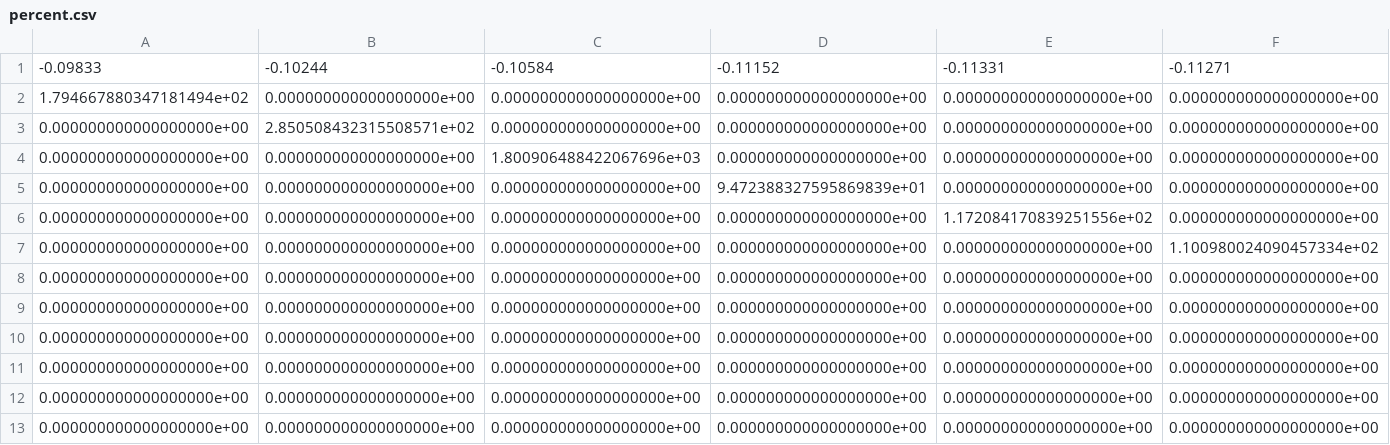
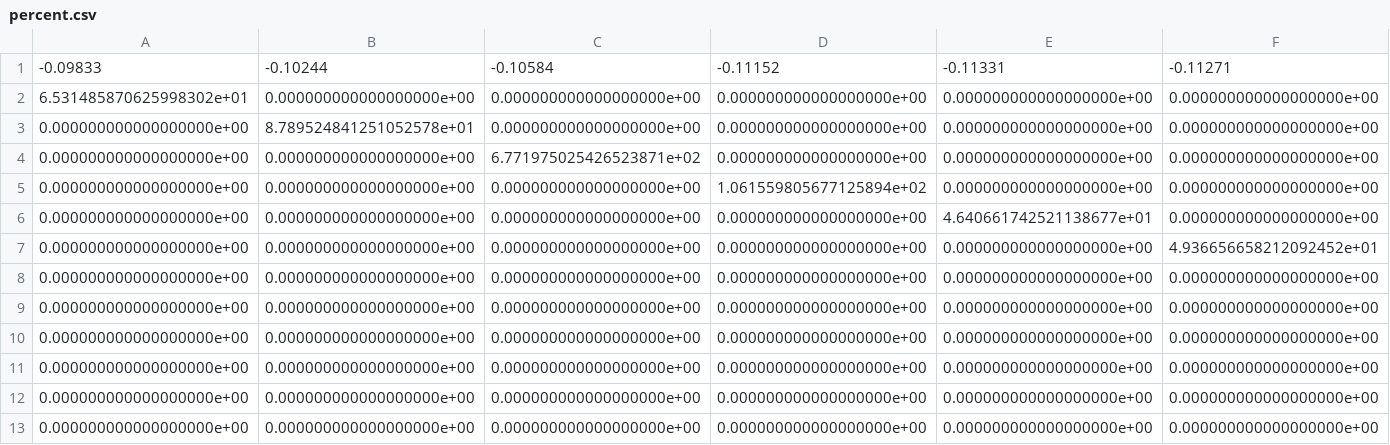
Before and after one commit to prashant111192/pythonScripts, a CSV file: PIVData/figs2/percent.csv, drawn as a sheet; only a part is shown; the diff covers the shown part only; the diff names each change by its address in the sheet, - before the commit and + after, or states it on an @@ line.

```diff
--- a/PIVData/figs2/percent.csv
+++ b/PIVData/figs2/percent.csv
-A2: 1.794667880347181494e+02
+A2: 6.531485870625998302e+01
-B3: 2.850508432315508571e+02
+B3: 8.789524841251052578e+01
-C4: 1.800906488422067696e+03
+C4: 6.771975025426523871e+02
-D5: 9.472388327595869839e+01
+D5: 1.061559805677125894e+02
-E6: 1.172084170839251556e+02
+E6: 4.640661742521138677e+01
-F7: 1.100980024090457334e+02
+F7: 4.936656658212092452e+01
```
Also changed, not shown: 6 edited cells elsewhere in this file, PIVData/figs2/percent_no_outliers.csv, PIVData/figs2/stdev_no_outliers.csv, 2 other files.
